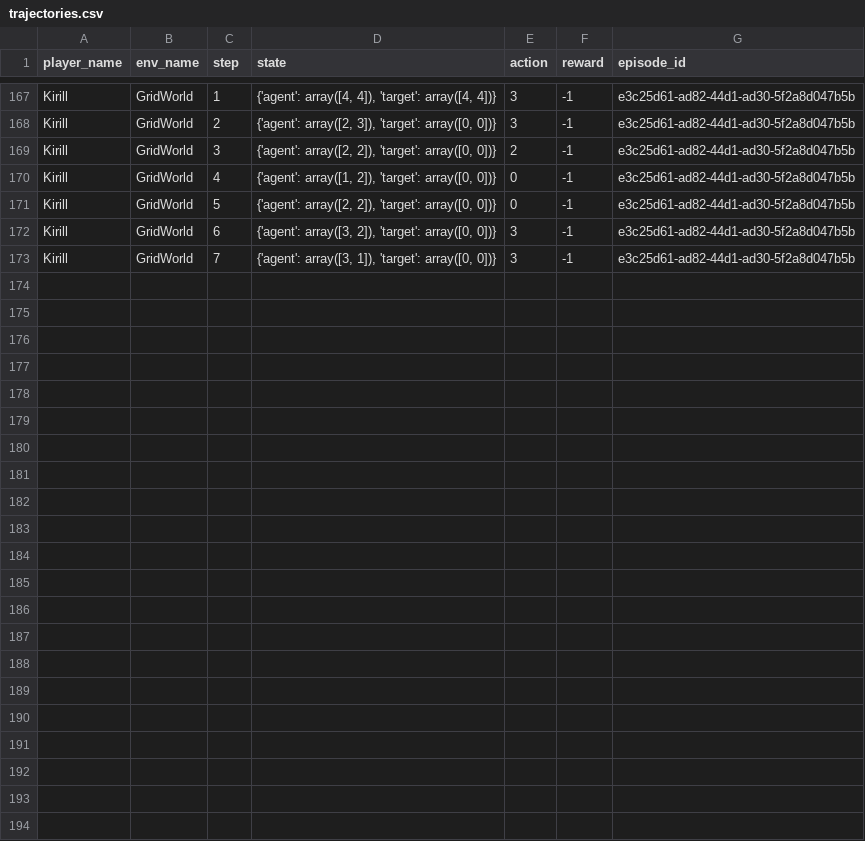
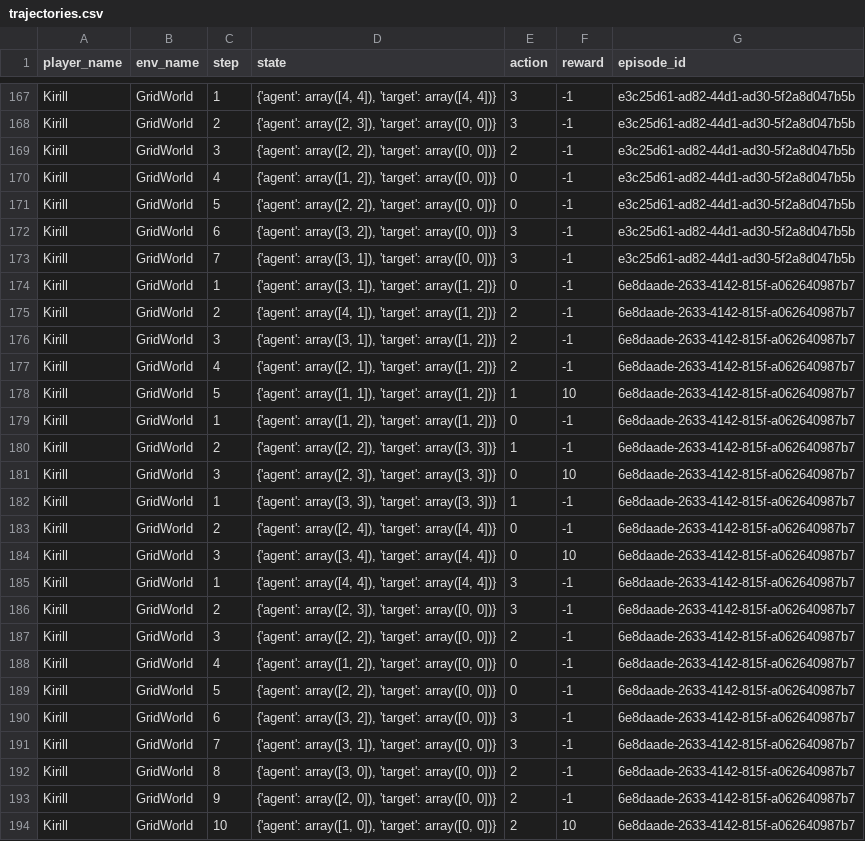
Before and after one commit to kirsalfetnik/gymnasium_human_feedback, a CSV file: trajectories.csv, drawn as a sheet; only a part is shown, gaps mark what is left out.

Commit message:
appended new entry to csv

```diff
--- a/trajectories.csv
+++ b/trajectories.csv
@@ -173 +173,22 @@ Kirill,GridWorld,6,"{'agent': array([3, 2]), 'target': array([0, 0])}",3,-1,e3c2
 Kirill,GridWorld,7,"{'agent': array([3, 1]), 'target': array([0, 0])}",3,-1,e3c25d61-ad82-44d1-ad30-5f2a8d047b5b
+Kirill,GridWorld,1,"{'agent': array([3, 1]), 'target': array([1, 2])}",0,-1,6e8daade-2633-4142-815f-a062640987b7
+Kirill,GridWorld,2,"{'agent': array([4, 1]), 'target': array([1, 2])}",2,-1,6e8daade-2633-4142-815f-a062640987b7
+Kirill,GridWorld,3,"{'agent': array([3, 1]), 'target': array([1, 2])}",2,-1,6e8daade-2633-4142-815f-a062640987b7
+Kirill,GridWorld,4,"{'agent': array([2, 1]), 'target': array([1, 2])}",2,-1,6e8daade-2633-4142-815f-a062640987b7
+Kirill,GridWorld,5,"{'agent': array([1, 1]), 'target': array([1, 2])}",1,10,6e8daade-2633-4142-815f-a062640987b7
+Kirill,GridWorld,1,"{'agent': array([1, 2]), 'target': array([1, 2])}",0,-1,6e8daade-2633-4142-815f-a062640987b7
+Kirill,GridWorld,2,"{'agent': array([2, 2]), 'target': array([3, 3])}",1,-1,6e8daade-2633-4142-815f-a062640987b7
+Kirill,GridWorld,3,"{'agent': array([2, 3]), 'target': array([3, 3])}",0,10,6e8daade-2633-4142-815f-a062640987b7
+Kirill,GridWorld,1,"{'agent': array([3, 3]), 'target': array([3, 3])}",1,-1,6e8daade-2633-4142-815f-a062640987b7
+Kirill,GridWorld,2,"{'agent': array([2, 4]), 'target': array([4, 4])}",0,-1,6e8daade-2633-4142-815f-a062640987b7
+Kirill,GridWorld,3,"{'agent': array([3, 4]), 'target': array([4, 4])}",0,10,6e8daade-2633-4142-815f-a062640987b7
+Kirill,GridWorld,1,"{'agent': array([4, 4]), 'target': array([4, 4])}",3,-1,6e8daade-2633-4142-815f-a062640987b7
+Kirill,GridWorld,2,"{'agent': array([2, 3]), 'target': array([0, 0])}",3,-1,6e8daade-2633-4142-815f-a062640987b7
+Kirill,GridWorld,3,"{'agent': array([2, 2]), 'target': array([0, 0])}",2,-1,6e8daade-2633-4142-815f-a062640987b7
+Kirill,GridWorld,4,"{'agent': array([1, 2]), 'target': array([0, 0])}",0,-1,6e8daade-2633-4142-815f-a062640987b7
+Kirill,GridWorld,5,"{'agent': array([2, 2]), 'target': array([0, 0])}",0,-1,6e8daade-2633-4142-815f-a062640987b7
+Kirill,GridWorld,6,"{'agent': array([3, 2]), 'target': array([0, 0])}",3,-1,6e8daade-2633-4142-815f-a062640987b7
+Kirill,GridWorld,7,"{'agent': array([3, 1]), 'target': array([0, 0])}",3,-1,6e8daade-2633-4142-815f-a062640987b7
+Kirill,GridWorld,8,"{'agent': array([3, 0]), 'target': array([0, 0])}",2,-1,6e8daade-2633-4142-815f-a062640987b7
+Kirill,GridWorld,9,"{'agent': array([2, 0]), 'target': array([0, 0])}",2,-1,6e8daade-2633-4142-815f-a062640987b7
+Kirill,GridWorld,10,"{'agent': array([1, 0]), 'target': array([0, 0])}",2,10,6e8daade-2633-4142-815f-a062640987b7
```
Also changed, not shown: rewards.csv.
